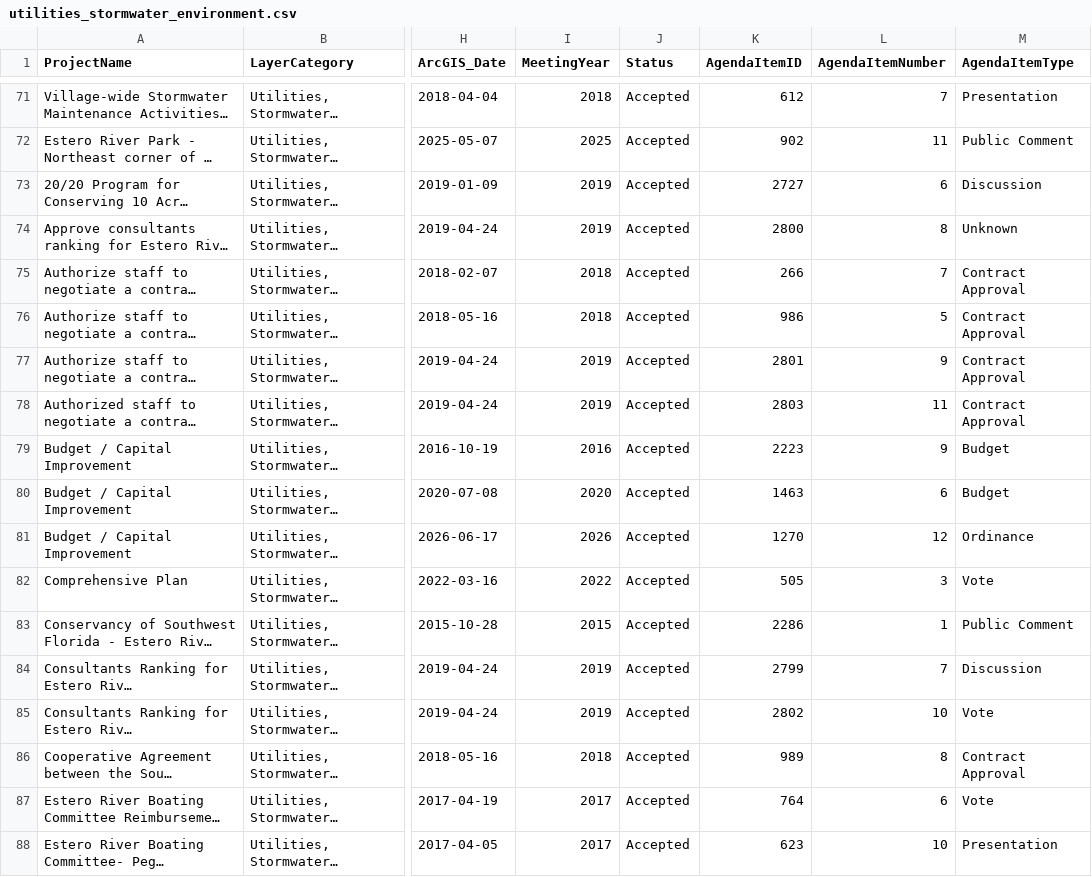
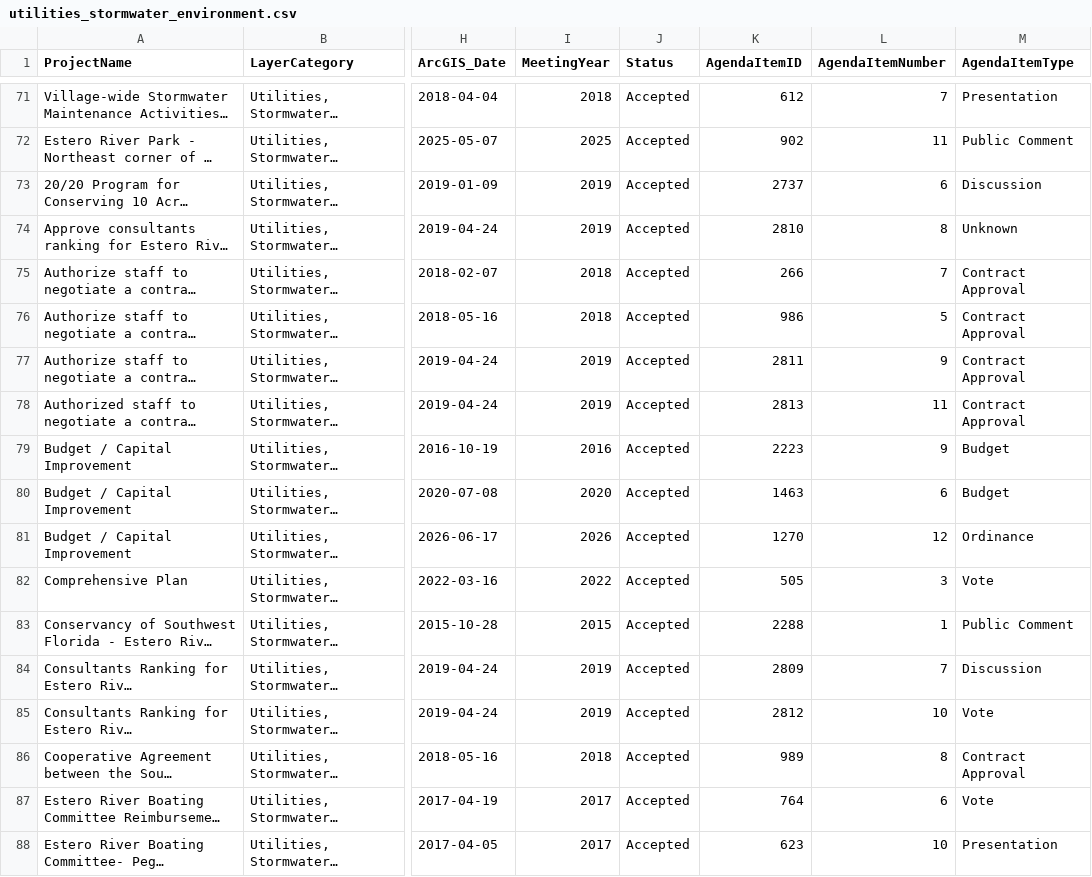
Before and after one commit to noleysc/rag-arcgis-chatbot, a CSV file: backend/data/gold/arcgis/layers/utilities_stormwater_environment.csv, drawn as a sheet; only a part is shown, gaps mark what is left out; long unchanged cells end in …; the diff covers the shown part only; the diff names each change by its address in the sheet, - before the commit and + after, or states it on an @@ line.

```diff
--- a/backend/data/gold/arcgis/layers/utilities_stormwater_environment.csv
+++ b/backend/data/gold/arcgis/layers/utilities_stormwater_environment.csv
-K73 (AgendaItemID): 2727
+K73 (AgendaItemID): 2737
-K74 (AgendaItemID): 2800
+K74 (AgendaItemID): 2810
-K77 (AgendaItemID): 2801
+K77 (AgendaItemID): 2811
-K78 (AgendaItemID): 2803
+K78 (AgendaItemID): 2813
-K83 (AgendaItemID): 2286
+K83 (AgendaItemID): 2288
-K84 (AgendaItemID): 2799
+K84 (AgendaItemID): 2809
-K85 (AgendaItemID): 2802
+K85 (AgendaItemID): 2812
```
Also changed, not shown: 1 added row and 40 edited cells elsewhere in this file, backend/data/gold/arcgis/layers/transportation_mobility.csv, backend/data/silver/core/motions.csv, 28 other files.
